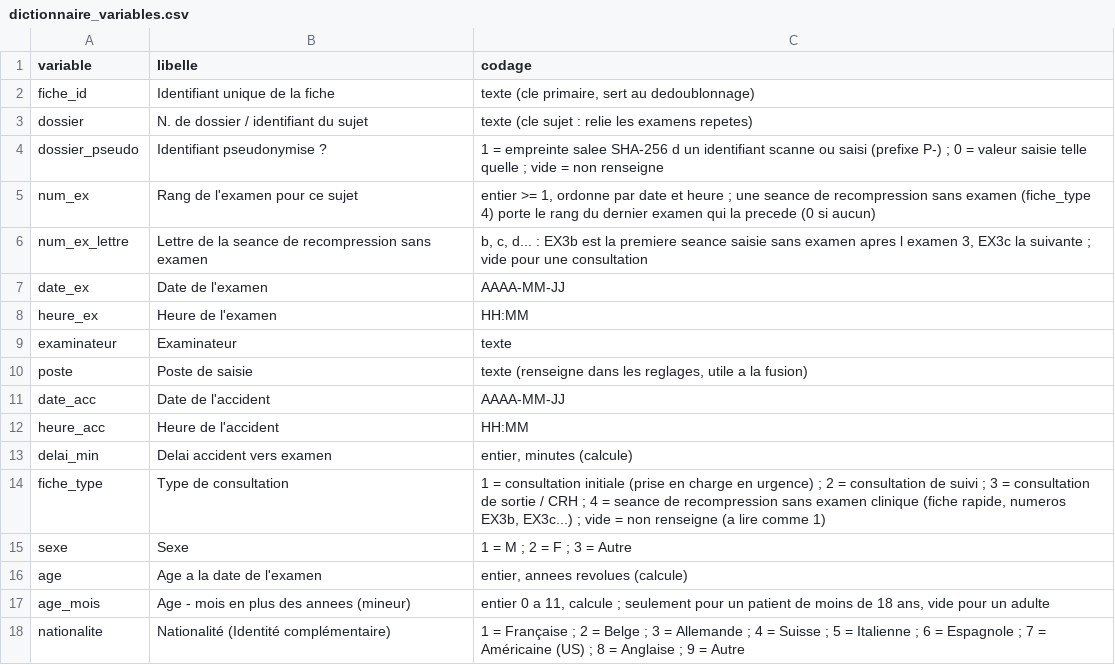
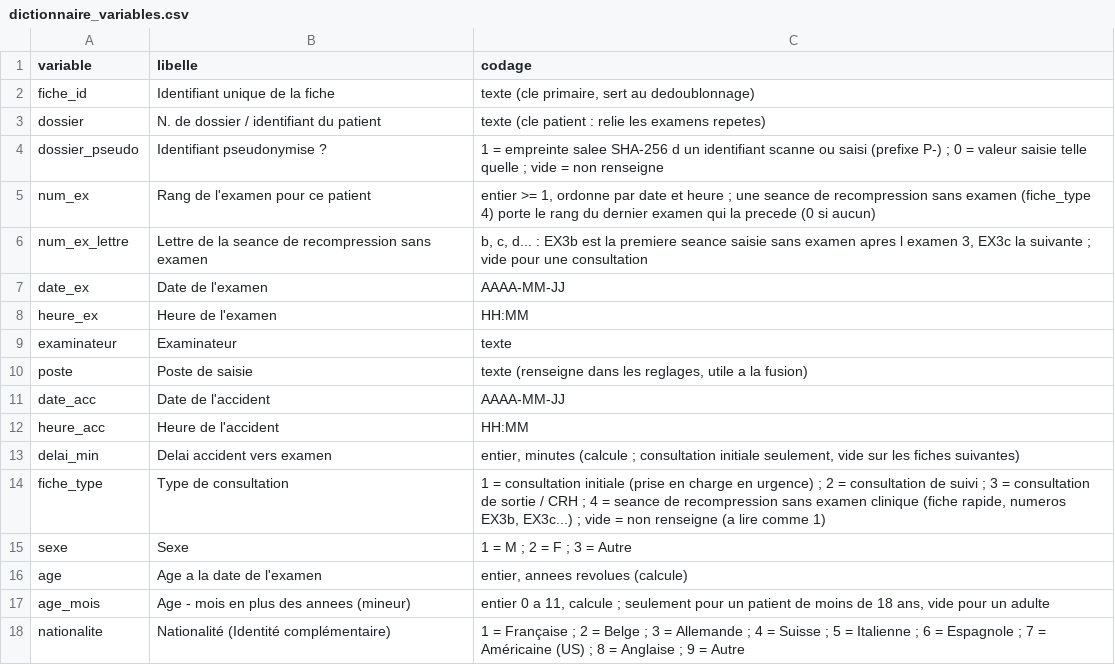
Before and after one commit to julienlesacapro-hub/Fiche-Neuro-Standardisee, a CSV file: docs/dictionnaire_variables.csv, drawn as a sheet; only a part is shown.

```diff
--- a/docs/dictionnaire_variables.csv
+++ b/docs/dictionnaire_variables.csv
@@ -2,5 +2,5 @@
 fiche_id;Identifiant unique de la fiche;texte (cle primaire, sert au dedoublonnage)
-dossier;N. de dossier / identifiant du sujet;texte (cle sujet : relie les examens repetes)
+dossier;N. de dossier / identifiant du patient;texte (cle patient : relie les examens repetes)
 dossier_pseudo;Identifiant pseudonymise ?;"1 = empreinte salee SHA-256 d un identifiant scanne ou saisi (prefixe P-) ; 0 = valeur saisie telle quelle ; vide = non renseigne"
-num_ex;Rang de l'examen pour ce sujet;"entier >= 1, ordonne par date et heure ; une seance de recompression sans examen (fiche_type 4) porte le rang du dernier examen qui la precede (0 si aucun)"
+num_ex;Rang de l'examen pour ce patient;"entier >= 1, ordonne par date et heure ; une seance de recompression sans examen (fiche_type 4) porte le rang du dernier examen qui la precede (0 si aucun)"
 num_ex_lettre;Lettre de la seance de recompression sans examen;"b, c, d... : EX3b est la premiere seance saisie sans examen apres l examen 3, EX3c la suivante ; vide pour une consultation"
@@ -12,3 +12,3 @@ date_acc;Date de l'accident;AAAA-MM-JJ
 heure_acc;Heure de l'accident;HH:MM
-delai_min;Delai accident vers examen;entier, minutes (calcule)
+delai_min;Delai accident vers examen;"entier, minutes (calcule ; consultation initiale seulement, vide sur les fiches suivantes)"
 fiche_type;Type de consultation;"1 = consultation initiale (prise en charge en urgence) ; 2 = consultation de suivi ; 3 = consultation de sortie / CRH ; 4 = seance de recompression sans examen clinique (fiche rapide, numeros EX3b, EX3c...) ; vide = non renseigne (a lire comme 1)"
```
Also changed, not shown: 6 other files.
